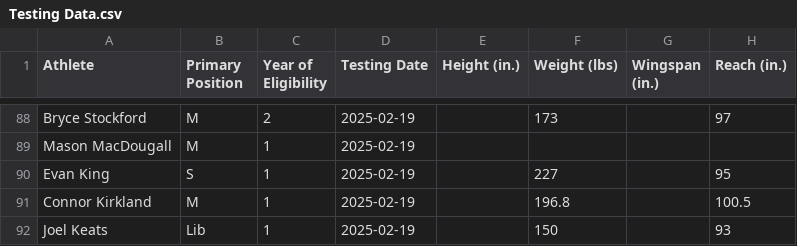
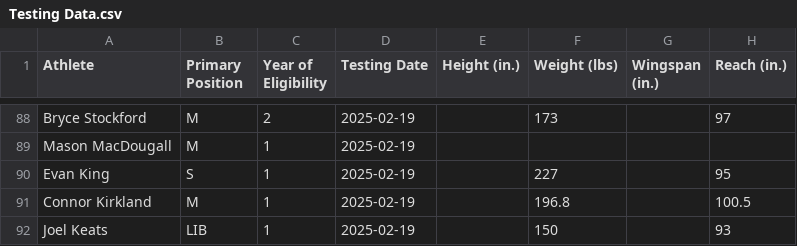
Before and after one commit to TylerDoiron-CDO/CUMVB-Dashboard, a CSV file: data/Testing Data.csv, drawn as a sheet; only a part is shown, gaps mark what is left out; the diff names each change by its address in the sheet, - before the commit and + after, or states it on an @@ line.

Commit message:
Update Testing Data.csv

```diff
--- a/data/Testing Data.csv
+++ b/data/Testing Data.csv
-B92 (Primary Position): Lib
+B92 (Primary Position): LIB
```
